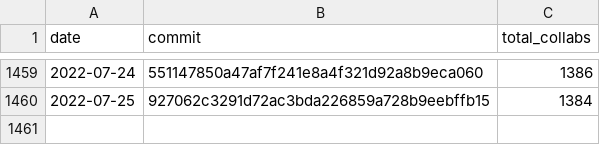
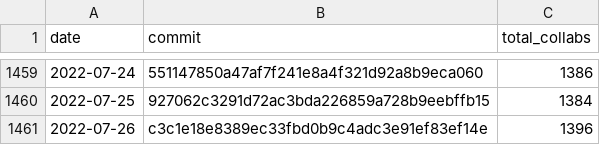
Before and after one commit to regardscitoyens/Collaborateurs-Parlement, a CSV file: data/liste_deputes_collaborateurs-totaux.csv, drawn as a sheet; only a part is shown, gaps mark what is left out.

Commit message:
update totaux

```diff
--- a/data/liste_deputes_collaborateurs-totaux.csv
+++ b/data/liste_deputes_collaborateurs-totaux.csv
@@ -1460 +1460,2 @@ date,commit,total_collabs
 2022-07-25,927062c3291d72ac3bda226859a728b9eebffb15,1384
+2022-07-26,c3c1e18e8389ec33fbd0b9c4adc3e91ef83ef14e,1396
```
Also changed, not shown: data/liste_senateurs_collaborateurs-totaux.csv.
